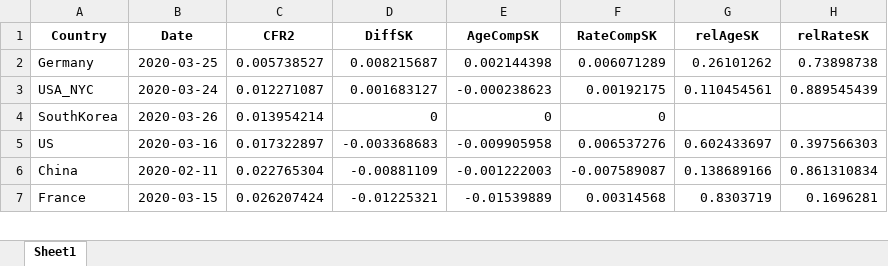
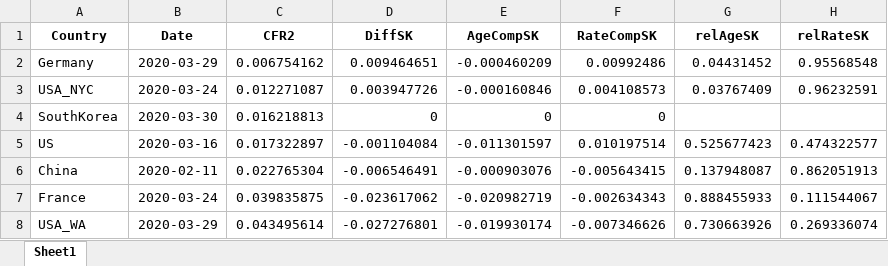
Before and after one commit to timriffe/covid_demog, an Excel workbook: Output/Table1.xlsx, sheet Sheet1, drawn as a sheet; only a part is shown; values as stored, in another font and other column widths than the file's, no borders; the diff covers the shown part only; the diff names each change by its address in the sheet, - before the commit and + after, or states it on an @@ line.

```diff
--- a/Output/Table1.xlsx (sheet Sheet1)
+++ b/Output/Table1.xlsx (sheet Sheet1)
-B2 (Date): 2020-03-25
+B2 (Date): 2020-03-29
-C2 (CFR2): 0.005738527
+C2 (CFR2): 0.006754162
-D2 (DiffSK): 0.008215687
+D2 (DiffSK): 0.009464651
-E2 (AgeCompSK): 0.002144398
+E2 (AgeCompSK): -0.000460209
-F2 (RateCompSK): 0.006071289
+F2 (RateCompSK): 0.00992486
-G2 (relAgeSK): 0.26101262
+G2 (relAgeSK): 0.04431452
-H2 (relRateSK): 0.73898738
+H2 (relRateSK): 0.95568548
-D3 (DiffSK): 0.001683127
+D3 (DiffSK): 0.003947726
-E3 (AgeCompSK): -0.000238623
+E3 (AgeCompSK): -0.000160846
-F3 (RateCompSK): 0.00192175
+F3 (RateCompSK): 0.004108573
-G3 (relAgeSK): 0.110454561
+G3 (relAgeSK): 0.03767409
-H3 (relRateSK): 0.889545439
+H3 (relRateSK): 0.96232591
-B4 (Date): 2020-03-26
+B4 (Date): 2020-03-30
-C4 (CFR2): 0.013954214
+C4 (CFR2): 0.016218813
-D5 (DiffSK): -0.003368683
+D5 (DiffSK): -0.001104084
-E5 (AgeCompSK): -0.009905958
+E5 (AgeCompSK): -0.011301597
-F5 (RateCompSK): 0.006537276
+F5 (RateCompSK): 0.010197514
-G5 (relAgeSK): 0.602433697
+G5 (relAgeSK): 0.525677423
-H5 (relRateSK): 0.397566303
+H5 (relRateSK): 0.474322577
-D6 (DiffSK): -0.00881109
+D6 (DiffSK): -0.006546491
-E6 (AgeCompSK): -0.001222003
+E6 (AgeCompSK): -0.000903076
-F6 (RateCompSK): -0.007589087
+F6 (RateCompSK): -0.005643415
-G6 (relAgeSK): 0.138689166
+G6 (relAgeSK): 0.137948087
-H6 (relRateSK): 0.861310834
+H6 (relRateSK): 0.862051913
-B7 (Date): 2020-03-15
+B7 (Date): 2020-03-24
-C7 (CFR2): 0.026207424
+C7 (CFR2): 0.039835875
-D7 (DiffSK): -0.01225321
+D7 (DiffSK): -0.023617062
-E7 (AgeCompSK): -0.01539889
+E7 (AgeCompSK): -0.020982719
-F7 (RateCompSK): 0.00314568
+F7 (RateCompSK): -0.002634343
-G7 (relAgeSK): 0.8303719
+G7 (relAgeSK): 0.888455933
-H7 (relRateSK): 0.1696281
+H7 (relRateSK): 0.111544067
+row 8: USA_WA | 2020-03-29 | 0.043495614 | -0.027276801 | -0.019930174 | -0.007346626 | 0.730663926 | 0.269336074
```
Also changed, not shown: 14 edited cells elsewhere in this sheet, Output/Table2.xlsx, 3 other files.
